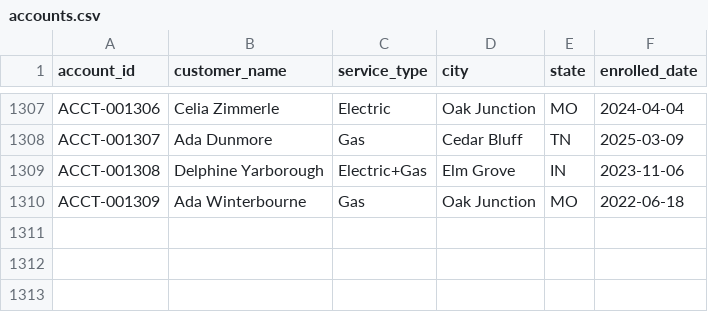
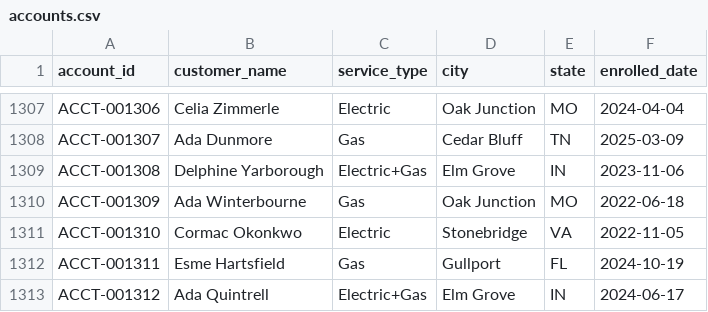
Before and after one commit to jelendu/remit-reconciliation-engine, a CSV file: data_gen/output/accounts.csv, drawn as a sheet; only a part is shown, gaps mark what is left out.

```diff
--- a/data_gen/output/accounts.csv
+++ b/data_gen/output/accounts.csv
@@ -1310 +1310,4 @@ ACCT-001308,Delphine Yarborough,Electric+Gas,Elm Grove,IN,2023-11-06
 ACCT-001309,Ada Winterbourne,Gas,Oak Junction,MO,2022-06-18
+ACCT-001310,Cormac Okonkwo,Electric,Stonebridge,VA,2022-11-05
+ACCT-001311,Esme Hartsfield,Gas,Gullport,FL,2024-10-19
+ACCT-001312,Ada Quintrell,Electric+Gas,Elm Grove,IN,2024-06-17
```
Also changed, not shown: data_gen/output/_scenarios.csv, data_gen/output/adjustments.csv, 17 other files.
